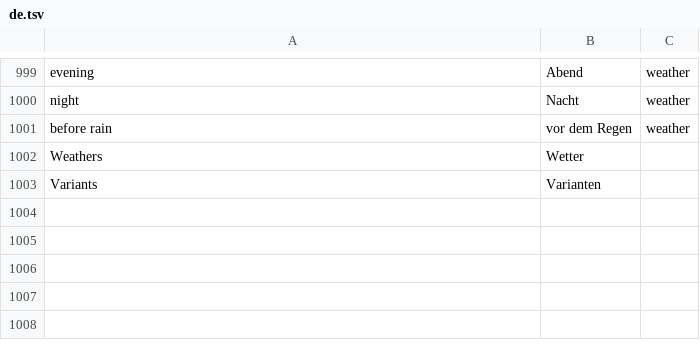
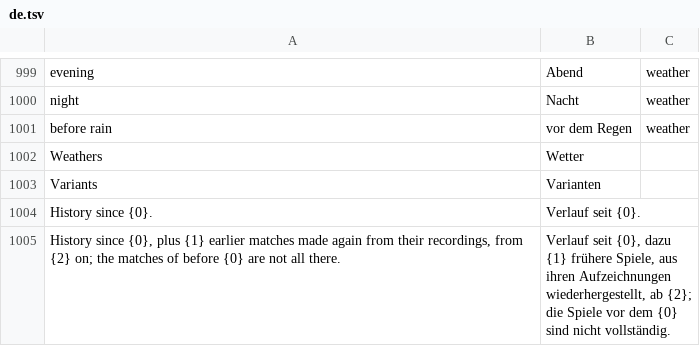
Before and after one commit to srp-survarium/skhid-srp, a TSV file: srp-026g/servers/web-server/words/de.tsv, drawn as a sheet; only a part is shown, gaps mark what is left out.

```diff
--- a/srp-026g/servers/web-server/words/de.tsv
+++ b/srp-026g/servers/web-server/words/de.tsv
@@ -1003 +1003,3 @@ Weathers	Wetter
 Variants	Varianten
+History since {0}.	Verlauf seit {0}.
+History since {0}, plus {1} earlier matches made again from their recordings, from {2} on; the matches of before {0} are not all there.	Verlauf seit {0}, dazu {1} frühere Spiele, aus ihren Aufzeichnungen wiederhergestellt, ab {2}; die Spiele vor dem {0} sind nicht vollständig.
```
Also changed, not shown: srp-026g/servers/web-server/words/be.tsv, srp-026g/servers/web-server/words/hu.tsv, 27 other files.
